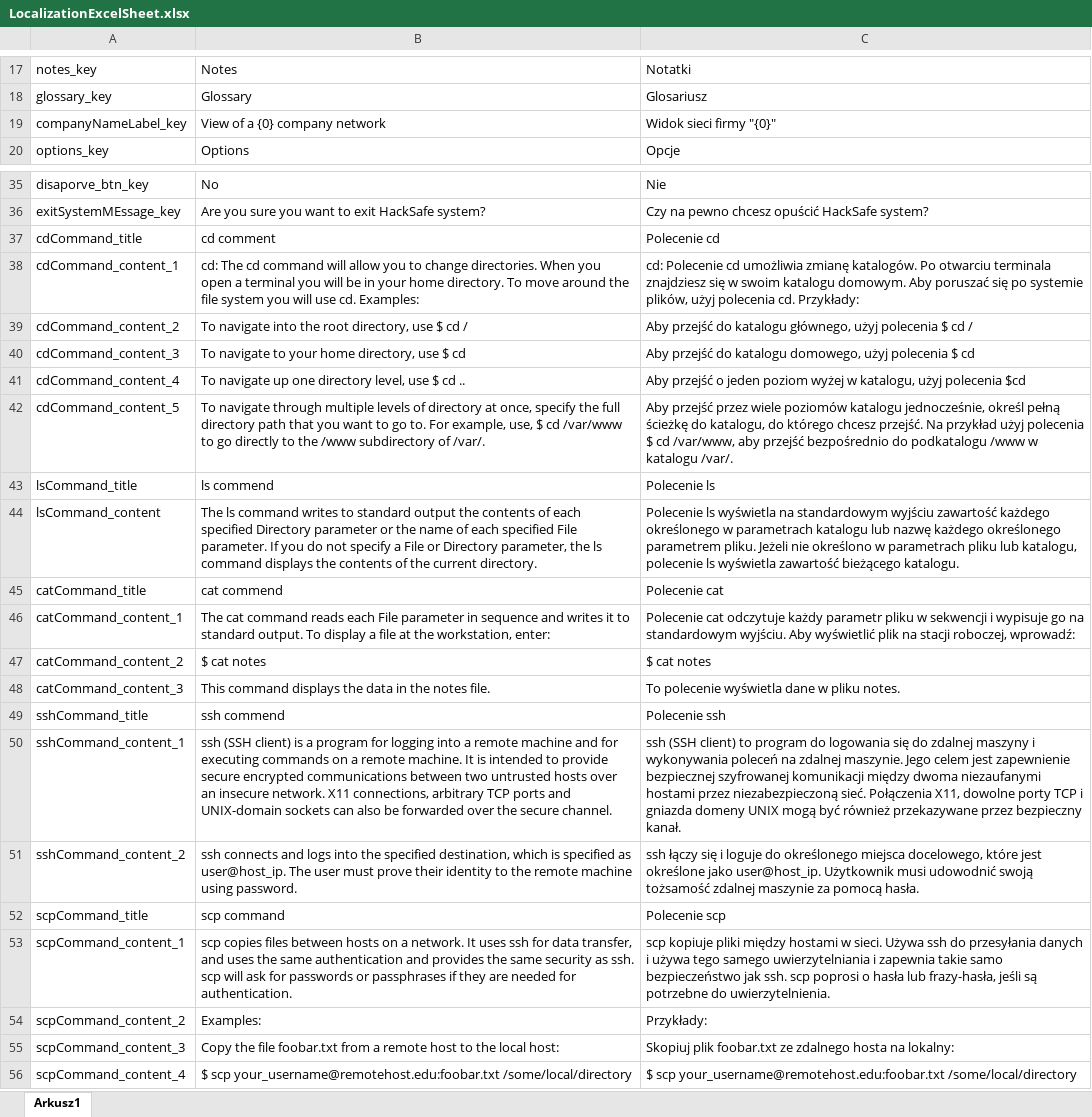
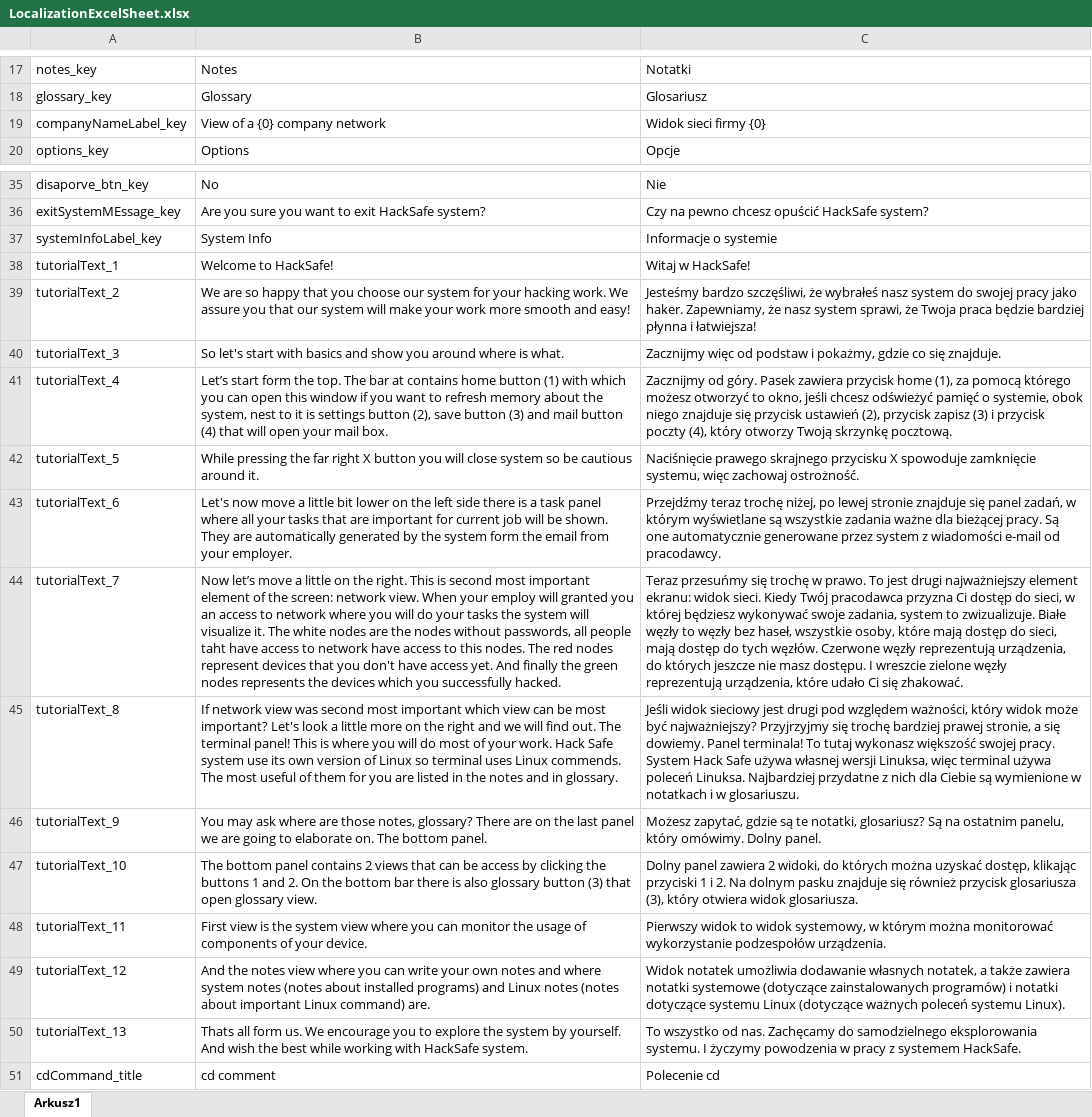
Before and after one commit to Kacprucha/HackSafe, an Excel workbook: HackSafe/Assets/Resources/LocalizationExcelSheet.xlsx, sheet Arkusz1, drawn as a sheet; only a part is shown, gaps mark what is left out; the shorter side is filled out with more unchanged rows; values as stored, in another font and other column widths than the file's, no borders; the diff names each change by its address in the sheet, - before the commit and + after, or states it on an @@ line.

Commit message:
Changes in localization file

```diff
--- a/HackSafe/Assets/Resources/LocalizationExcelSheet.xlsx (sheet Arkusz1)
+++ b/HackSafe/Assets/Resources/LocalizationExcelSheet.xlsx (sheet Arkusz1)
-C19: Widok sieci firmy "{0}"
+C19: Widok sieci firmy {0}
+row 37: systemInfoLabel_key | System Info | Informacje o systemie
+row 38: tutorialText_1 | Welcome to HackSafe! | Witaj w HackSafe!
+row 39: tutorialText_2 | We are so happy that you choose our system for your hacking work. We assure you that our system will make your work more smooth and easy! | Jesteśmy bardzo szczęśliwi, że wybrałeś nasz system do swojej pracy jako haker. Zapewniamy, że nasz system sprawi, że Twoja praca będzie bardziej płynna i łatwiejsza!
+row 40: tutorialText_3 | So let's start with basics and show you around where is what. | Zacznijmy więc od podstaw i pokażmy, gdzie co się znajduje.
+row 41: tutorialText_4 | Let’s start form the top. The bar at contains home button (1) with which you can open this window if you want to refresh memory about the system, nest to it is settings button (2), save button (3) and mail button (4) that will open your mail box. | Zacznijmy od góry. Pasek zawiera przycisk home (1), za pomocą którego możesz otworzyć to okno, jeśli chcesz odświeżyć pamięć o systemie, obok niego znajduje się przycisk ustawień (2), przycisk zapisz (3) i przycisk poczty (4), który otworzy Twoją skrzynkę pocztową.
+row 42: tutorialText_5 | While pressing the far right X button you will close system so be cautious around it. | Naciśnięcie prawego skrajnego przycisku X spowoduje zamknięcie systemu, więc zachowaj ostrożność.
+row 43: tutorialText_6 | Let's now move a little bit lower on the left side there is a task panel where all your tasks that are important for current job will be shown. They are automatically generated by the system form the email from your employer. | Przejdźmy teraz trochę niżej, po lewej stronie znajduje się panel zadań, w którym wyświetlane są wszystkie zadania ważne dla bieżącej pracy. Są one automatycznie generowane przez system z wiadomości e-mail od pracodawcy.
+row 44: tutorialText_7 | Now let’s move a little on the right. This is second most important element of the screen: network view. When your employ will granted you an access to network where you will do your tasks the system will visualize it. The white nodes are the nodes without passwords, all people taht have access to network have access to this nodes. The red nodes represent devices that you don't have access yet. And finally the green nodes represents the devices which you successfully hacked. | Teraz przesuńmy się trochę w prawo. To jest drugi najważniejszy element ekranu: widok sieci. Kiedy Twój pracodawca przyzna Ci dostęp do sieci, w której będziesz wykonywać swoje zadania, system to zwizualizuje. Białe węzły to węzły bez haseł, wszystkie osoby, które mają dostęp do sieci, mają dostęp do tych węzłów. Czerwone węzły reprezentują urządzenia, do których jeszcze nie masz dostępu. I wreszcie zielone węzły reprezentują urządzenia, które udało Ci się zhakować.
+row 45: tutorialText_8 | If network view was second most important which view can be most important? Let's look a little more on the right and we will find out. The terminal panel! This is where you will do most of your work. Hack Safe system use its own version of Linux so terminal uses Linux commends. The most useful of them for you are listed in the notes and in glossary. | Jeśli widok sieciowy jest drugi pod względem ważności, który widok może być najważniejszy? Przyjrzyjmy się trochę bardziej prawej stronie, a się dowiemy. Panel terminala! To tutaj wykonasz większość swojej pracy. System Hack Safe używa własnej wersji Linuksa, więc terminal używa poleceń Linuksa. Najbardziej przydatne z nich dla Ciebie są wymienione w notatkach i w glosariuszu.
+row 46: tutorialText_9 | You may ask where are those notes, glossary? There are on the last panel we are going to elaborate on. The bottom panel. | Możesz zapytać, gdzie są te notatki, glosariusz? Są na ostatnim panelu, który omówimy. Dolny panel.
+row 47: tutorialText_10 | The bottom panel contains 2 views that can be access by clicking the buttons 1 and 2. On the bottom bar there is also glossary button (3) that open glossary view. | Dolny panel zawiera 2 widoki, do których można uzyskać dostęp, klikając przyciski 1 i 2. Na dolnym pasku znajduje się również przycisk glosariusza (3), który otwiera widok glosariusza.
+row 48: tutorialText_11 | First view is the system view where you can monitor the usage of components of your device. | Pierwszy widok to widok systemowy, w którym można monitorować wykorzystanie podzespołów urządzenia.
+row 49: tutorialText_12 | And the notes view where you can write your own notes and where system notes (notes about installed programs) and Linux notes (notes about important Linux command) are. | Widok notatek umożliwia dodawanie własnych notatek, a także zawiera notatki systemowe (dotyczące zainstalowanych programów) i notatki dotyczące systemu Linux (dotyczące ważnych poleceń systemu Linux).
+row 50: tutorialText_13 | Thats all form us. We encourage you to explore the system by yourself. And wish the best while working with HackSafe system. | To wszystko od nas. Zachęcamy do samodzielnego eksplorowania systemu. I życzymy powodzenia w pracy z systemem HackSafe.
```
Also changed, not shown: 1 other file.
